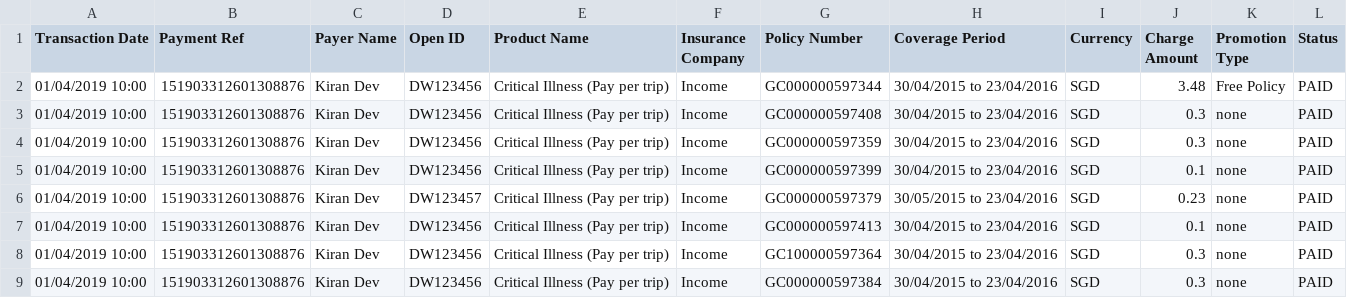
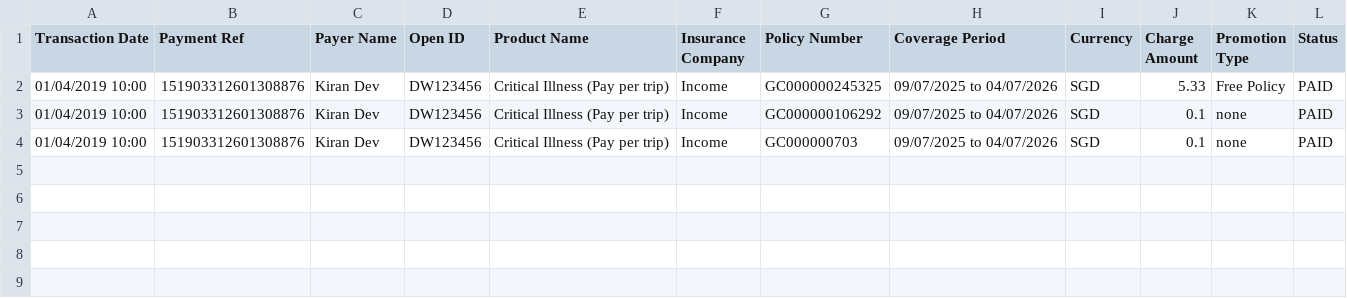
Before and after one commit to dorise1/test, a CSV file: test.csv, drawn as a sheet.

Commit message:
Update test.csv

```diff
--- a/test.csv
+++ b/test.csv
@@ -1,9 +1,4 @@
 Transaction Date,Payment Ref,Payer Name,Open ID,Product Name,Insurance Company,Policy Number,Coverage Period,Currency,Charge Amount,Promotion Type,Status
-01/04/2019 10:00,151903312601308876,Kiran Dev,DW123456,Critical Illness (Pay per trip),Income,GC000000597344,30/04/2015 to 23/04/2016,SGD,3.48,Free Policy,PAID
-01/04/2019 10:00,151903312601308876,Kiran Dev,DW123456,Critical Illness (Pay per trip),Income,GC000000597408,30/04/2015 to 23/04/2016,SGD,0.3,none,PAID
-01/04/2019 10:00,151903312601308876,Kiran Dev,DW123456,Critical Illness (Pay per trip),Income,GC000000597359,30/04/2015 to 23/04/2016,SGD,0.3,none,PAID
-01/04/2019 10:00,151903312601308876,Kiran Dev,DW123456,Critical Illness (Pay per trip),Income,GC000000597399,30/04/2015 to 23/04/2016,SGD,0.1,none,PAID
-01/04/2019 10:00,151903312601308876,Kiran Dev,DW123457,Critical Illness (Pay per trip),Income,GC000000597379,30/05/2015 to 23/04/2016,SGD,0.23,none,PAID
-01/04/2019 10:00,151903312601308876,Kiran Dev,DW123456,Critical Illness (Pay per trip),Income,GC000000597413,30/04/2015 to 23/04/2016,SGD,0.1,none,PAID
-01/04/2019 10:00,151903312601308876,Kiran Dev,DW123456,Critical Illness (Pay per trip),Income,GC100000597364,30/04/2015 to 23/04/2016,SGD,0.3,none,PAID
-01/04/2019 10:00,151903312601308876,Kiran Dev,DW123456,Critical Illness (Pay per trip),Income,GC000000597384,30/04/2015 to 23/04/2016,SGD,0.3,none,PAID
+01/04/2019 10:00,151903312601308876,Kiran Dev,DW123456,Critical Illness (Pay per trip),Income,GC000000245325,09/07/2025 to 04/07/2026,SGD,5.33,Free Policy,PAID
+01/04/2019 10:00,151903312601308876,Kiran Dev,DW123456,Critical Illness (Pay per trip),Income,GC000000106292,09/07/2025 to 04/07/2026,SGD,0.1,none,PAID
+01/04/2019 10:00,151903312601308876,Kiran Dev,DW123456,Critical Illness (Pay per trip),Income,GC000000703,09/07/2025 to 04/07/2026,SGD,0.1,none,PAID
```
